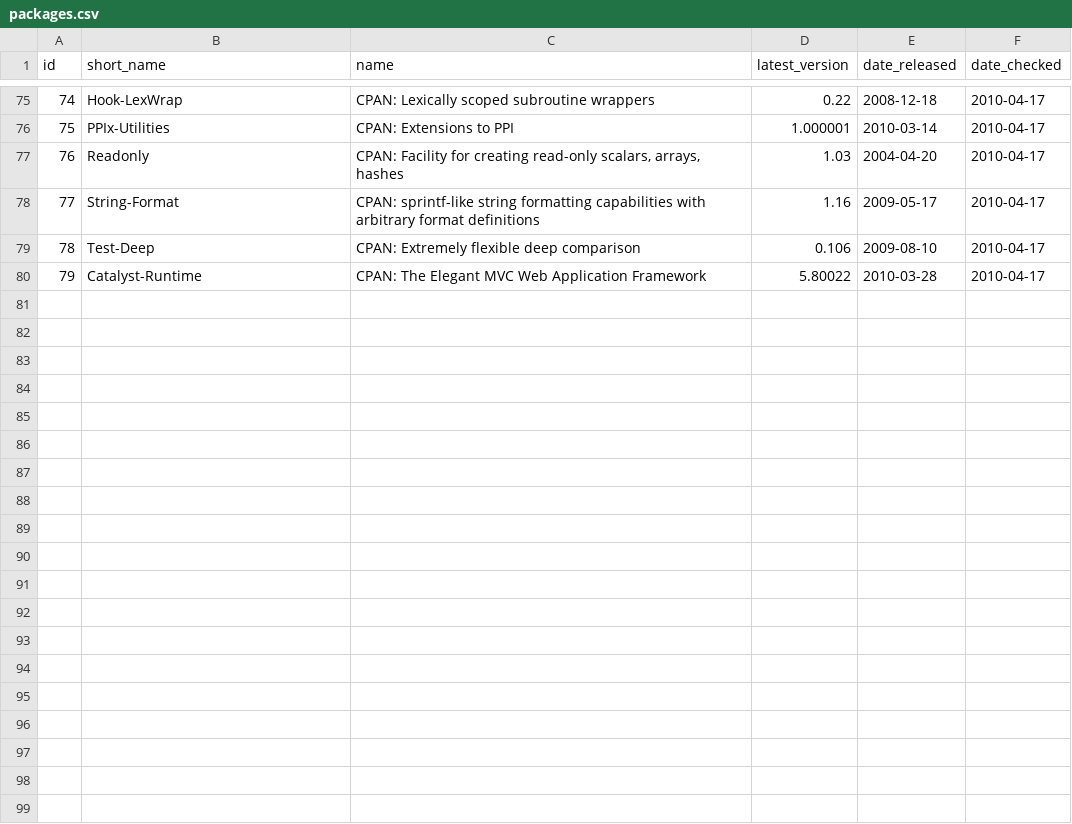
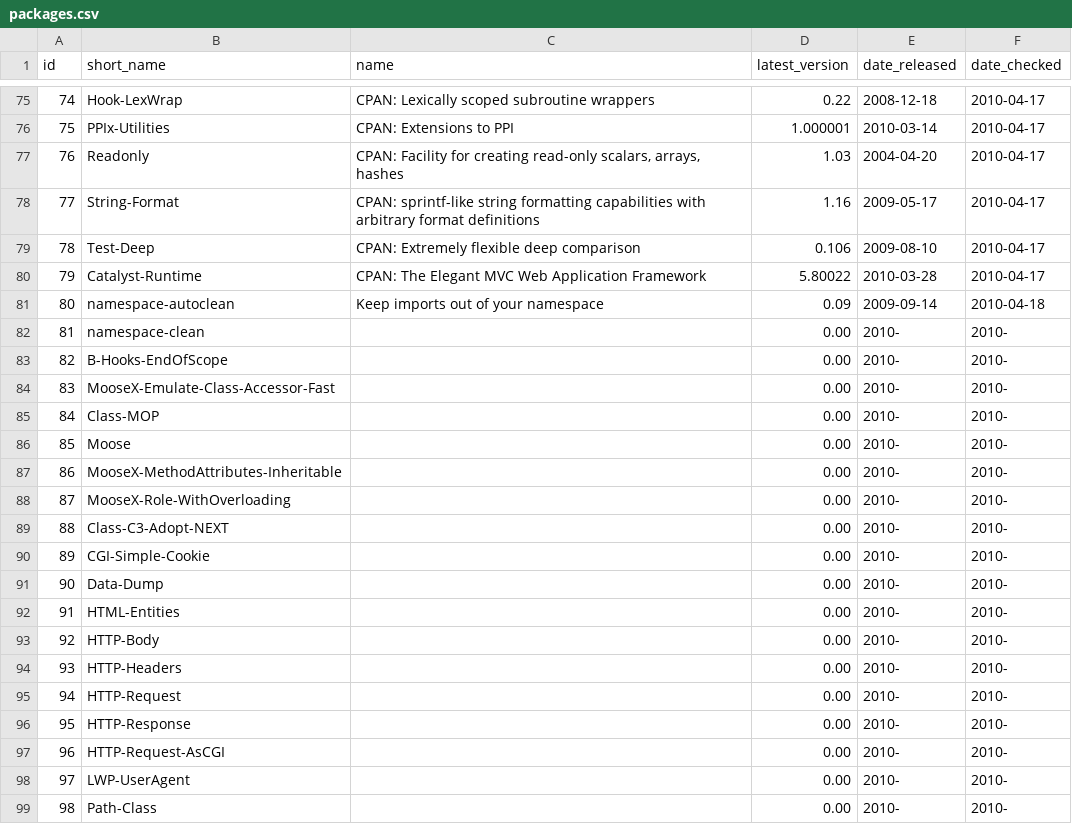
Before and after one commit to troywill/shilohSchema, a CSV file: 2010_spring/csv/packages.csv, drawn as a sheet; only a part is shown, gaps mark what is left out; the diff covers the shown part only; the diff names each change by its address in the sheet, - before the commit and + after, or states it on an @@ line.

Commit message:
modified:   packages.csv

```diff
--- a/2010_spring/csv/packages.csv
+++ b/2010_spring/csv/packages.csv
+row 81: 80 | namespace-autoclean | Keep imports out of your namespace | 0.09 | 2009-09-14 | 2010-04-18
+row 82: 81 | namespace-clean |  | 0.00 | 2010- | 2010-
+row 83: 82 | B-Hooks-EndOfScope |  | 0.00 | 2010- | 2010-
+row 84: 83 | MooseX-Emulate-Class-Accessor-Fast |  | 0.00 | 2010- | 2010-
+row 85: 84 | Class-MOP |  | 0.00 | 2010- | 2010-
+row 86: 85 | Moose |  | 0.00 | 2010- | 2010-
+row 87: 86 | MooseX-MethodAttributes-Inheritable |  | 0.00 | 2010- | 2010-
+row 88: 87 | MooseX-Role-WithOverloading |  | 0.00 | 2010- | 2010-
+row 89: 88 | Class-C3-Adopt-NEXT |  | 0.00 | 2010- | 2010-
+row 90: 89 | CGI-Simple-Cookie |  | 0.00 | 2010- | 2010-
+row 91: 90 | Data-Dump |  | 0.00 | 2010- | 2010-
+row 92: 91 | HTML-Entities |  | 0.00 | 2010- | 2010-
+row 93: 92 | HTTP-Body |  | 0.00 | 2010- | 2010-
+row 94: 93 | HTTP-Headers |  | 0.00 | 2010- | 2010-
+row 95: 94 | HTTP-Request |  | 0.00 | 2010- | 2010-
+row 96: 95 | HTTP-Response |  | 0.00 | 2010- | 2010-
+row 97: 96 | HTTP-Request-AsCGI |  | 0.00 | 2010- | 2010-
+row 98: 97 | LWP-UserAgent |  | 0.00 | 2010- | 2010-
+row 99: 98 | Path-Class |  | 0.00 | 2010- | 2010-
```
Also changed, not shown: 9 added rows elsewhere in this file, 2010_spring/csv/webpages.csv.
